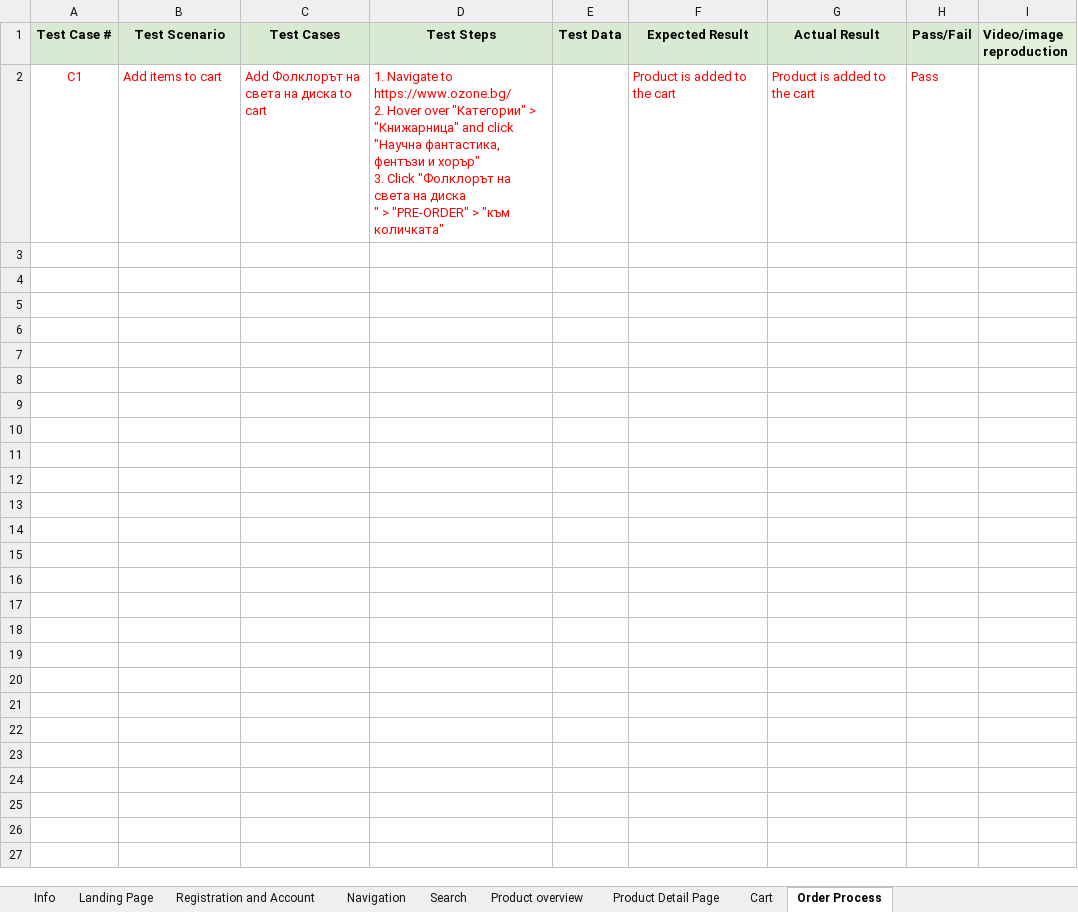
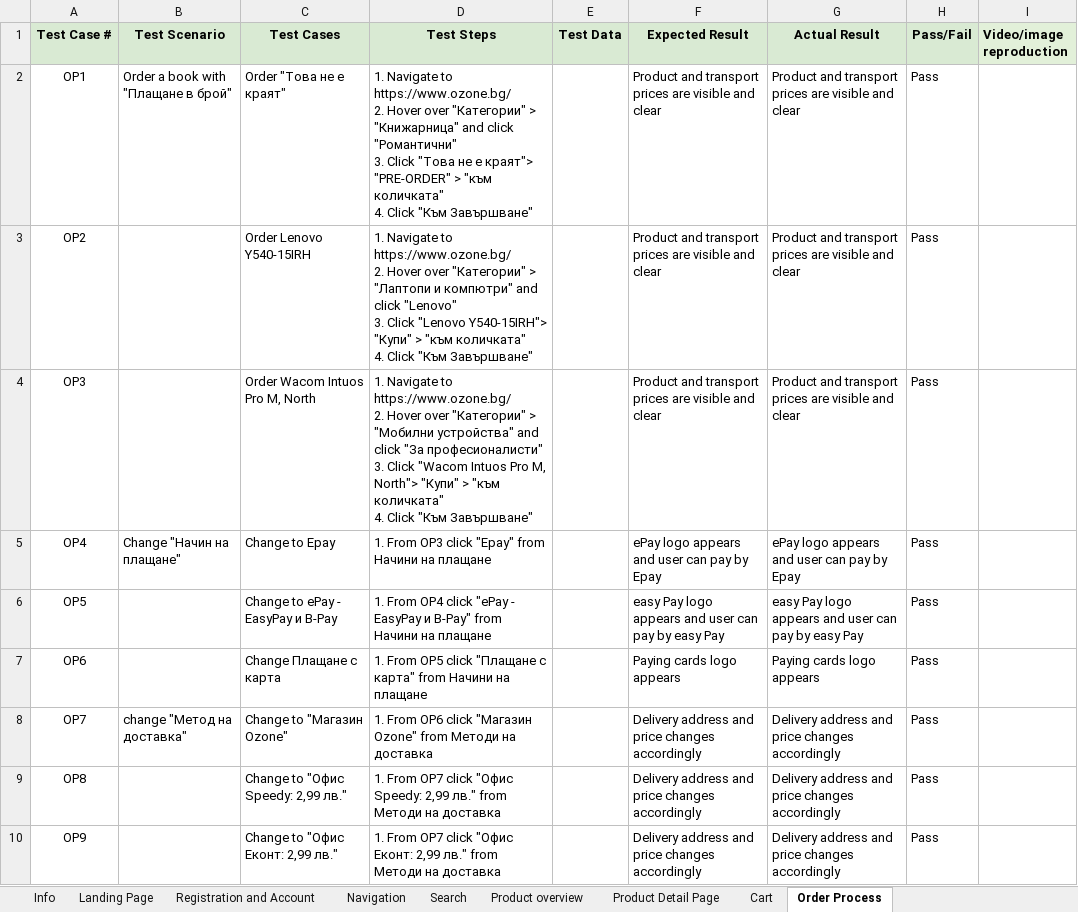
Before and after one commit to wigllytest/Software-Testing, an Excel workbook: E-comerse/Ozone/Ozone.bg Test Cases v1.0.xlsx, sheet Order Process, drawn as a sheet; values as stored, in another font and other column widths than the file's, no borders; removed rows and columns are numbered as before the commit, all else as after; ↵ is a line break in a cell; the diff names each change by its address in the sheet, - before the commit and + after, or states it on an @@ line.

Commit message:
new test cases addded

```diff
--- a/E-comerse/Ozone/Ozone.bg Test Cases v1.0.xlsx (sheet Order Process)
+++ b/E-comerse/Ozone/Ozone.bg Test Cases v1.0.xlsx (sheet Order Process)
-row 2: C1 | Add items to cart | Add Фолклорът на света на диска to cart | 1. Navigate to https://www.ozone.bg/ ↵ 2. Hover over "Категории" > "Книжарница" and click "Научна фантастика, фентъзи и хорър" ↵ 3. Click "Фолклорът на света на диска ↵ " > "PRE-ORDER" > "към количката" |  | Product is added to the cart | Product is added to the cart | Pass
+row 2: OP1 | Order a book with "Плащане в брой" | Order "Това не е краят" | 1. Navigate to https://www.ozone.bg/ ↵ 2. Hover over "Категории" > "Книжарница" and click "Романтични" ↵ 3. Click "Това не е краят"> "PRE-ORDER" > "към количката" ↵ 4. Click "Към Завършване" |  | Product and transport prices are visible and clear | Product and transport prices are visible and clear | Pass
+row 3: OP2 |  | Order Lenovo Y540-15IRH | 1. Navigate to https://www.ozone.bg/ ↵ 2. Hover over "Категории" > "Лаптопи и компютри" and click "Lenovo" ↵ 3. Click "Lenovo Y540-15IRH"> "Купи" > "към количката" ↵ 4. Click "Към Завършване" |  | Product and transport prices are visible and clear | Product and transport prices are visible and clear | Pass
+row 4: OP3 |  | Order Wacom Intuos Pro M, North | 1. Navigate to https://www.ozone.bg/ ↵ 2. Hover over "Категории" > "Мобилни устройства" and click "За професионалисти" ↵ 3. Click "Wacom Intuos Pro M, North"> "Купи" > "към количката" ↵ 4. Click "Към Завършване" |  | Product and transport prices are visible and clear | Product and transport prices are visible and clear | Pass
+row 5: OP4 | Change "Начин на плащане" | Change to Epay | 1. From OP3 click "Epay" from Начини на плащане |  | ePay logo appears and user can pay by Epay | ePay logo appears and user can pay by Epay | Pass
+row 6: OP5 |  | Change to ePay - EasyPay и B-Pay | 1. From OP4 click "ePay - EasyPay и B-Pay" from Начини на плащане |  | easy Pay logo appears and user can pay by easy Pay | easy Pay logo appears and user can pay by easy Pay | Pass
+row 7: OP6 |  | Change Плащане с карта | 1. From OP5 click "Плащане с карта" from Начини на плащане |  | Paying cards logo appears | Paying cards logo appears | Pass
+row 8: OP7 | change "Метод на доставка" | Change to "Магазин Ozone" | 1. From OP6 click "Магазин Ozone" from Методи на доставка |  | Delivery address and price changes accordingly | Delivery address and price changes accordingly | Pass
+row 9: OP8 |  | Change to "Офис Speedy: 2,99 лв." | 1. From OP7 click "Офис Speedy: 2,99 лв." from Методи на доставка |  | Delivery address and price changes accordingly | Delivery address and price changes accordingly | Pass
+row 10: OP9 |  | Change to "Офис Еконт: 2,99 лв." | 1. From OP7 click "Офис Еконт: 2,99 лв." from Методи на доставка |  | Delivery address and price changes accordingly | Delivery address and price changes accordingly | Pass
```
